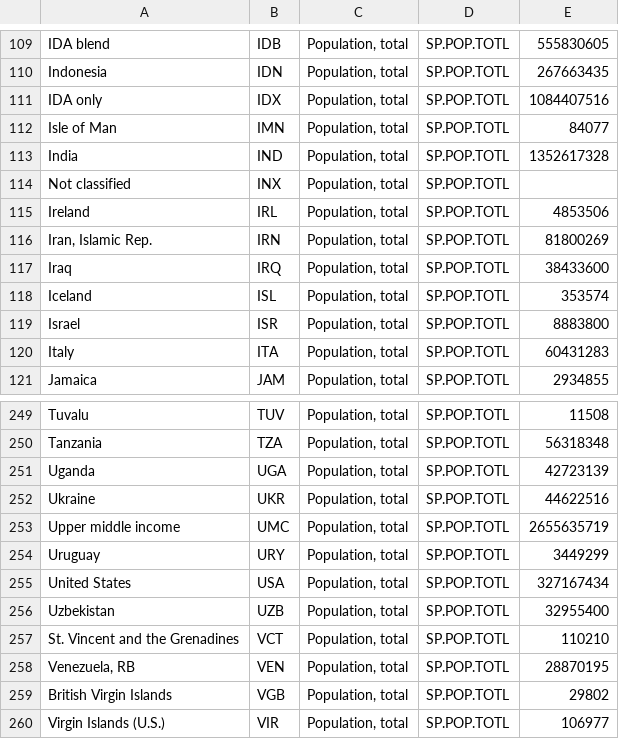
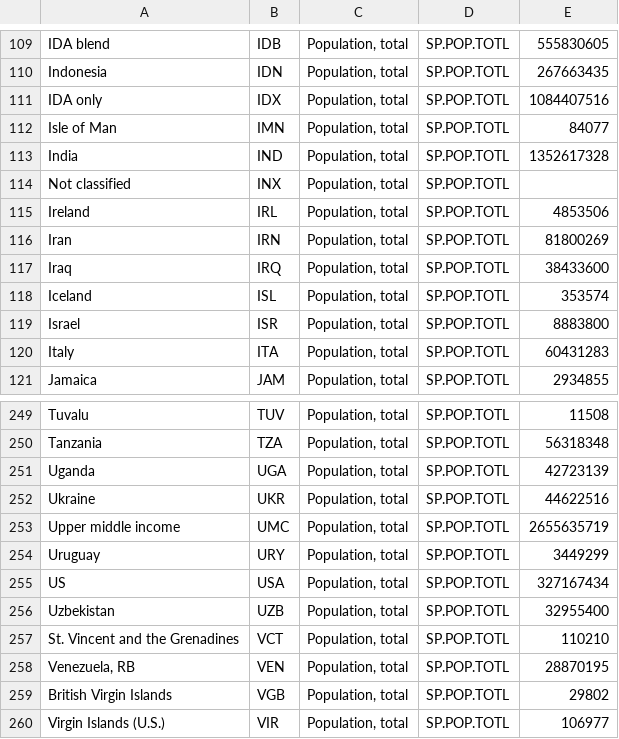
Before and after one commit to jjstickel/covid-19_ts_analysis, a CSV file: API_SP.POP.TOTL_DS2_en_csv_v2_887275/API_SP.POP.TOTL_DS2_en_csv_v2_887275_2018.csv, drawn as a sheet; only a part is shown, gaps mark what is left out.

```diff
--- a/API_SP.POP.TOTL_DS2_en_csv_v2_887275/API_SP.POP.TOTL_DS2_en_csv_v2_887275_2018.csv
+++ b/API_SP.POP.TOTL_DS2_en_csv_v2_887275/API_SP.POP.TOTL_DS2_en_csv_v2_887275_2018.csv
@@ -115,3 +115,3 @@ Not classified,INX,"Population, total",SP.POP.TOTL,
 Ireland,IRL,"Population, total",SP.POP.TOTL,4853506
-"Iran, Islamic Rep.",IRN,"Population, total",SP.POP.TOTL,81800269
+Iran,IRN,"Population, total",SP.POP.TOTL,81800269
 Iraq,IRQ,"Population, total",SP.POP.TOTL,38433600
@@ -254,3 +254,3 @@ Upper middle income,UMC,"Population, total",SP.POP.TOTL,2655635719
 Uruguay,URY,"Population, total",SP.POP.TOTL,3449299
-United States,USA,"Population, total",SP.POP.TOTL,327167434
+US,USA,"Population, total",SP.POP.TOTL,327167434
 Uzbekistan,UZB,"Population, total",SP.POP.TOTL,32955400
```
Also changed, not shown: 4 other files.
